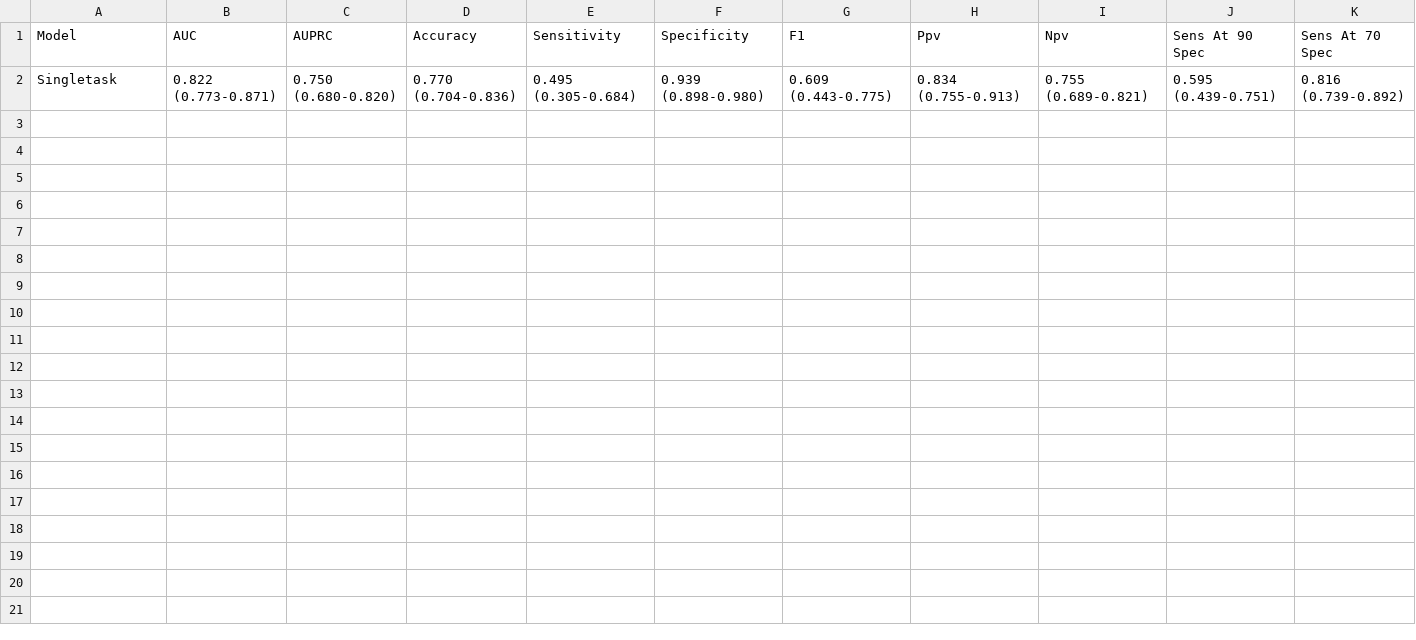
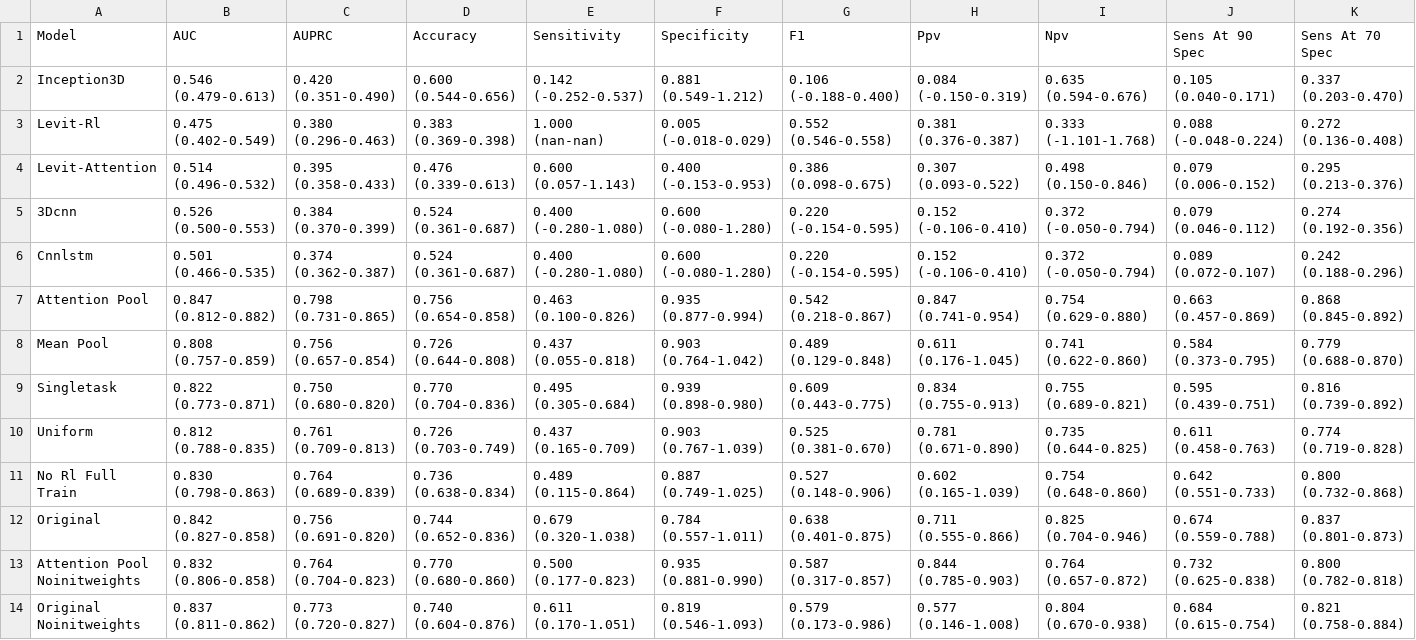
Before and after one commit to tbrokowski/ULTR-AI-Vid, a CSV file: visualization_outputs/metrics_comparison_test.csv, drawn as a sheet; the diff names each change by its address in the sheet, - before the commit and + after, or states it on an @@ line.

Commit message:
Added more visualizations

```diff
--- a/visualization_outputs/metrics_comparison_test.csv
+++ b/visualization_outputs/metrics_comparison_test.csv
+row 2: Inception3D | 0.546 (0.479-0.613) | 0.420 (0.351-0.490) | 0.600 (0.544-0.656) | 0.142 (-0.252-0.537) | 0.881 (0.549-1.212) | 0.106 (-0.188-0.400) | 0.084 (-0.150-0.319) | 0.635 (0.594-0.676) | 0.105 (0.040-0.171) | 0.337 (0.203-0.470)
+row 3: Levit-Rl | 0.475 (0.402-0.549) | 0.380 (0.296-0.463) | 0.383 (0.369-0.398) | 1.000 (nan-nan) | 0.005 (-0.018-0.029) | 0.552 (0.546-0.558) | 0.381 (0.376-0.387) | 0.333 (-1.101-1.768) | 0.088 (-0.048-0.224) | 0.272 (0.136-0.408)
+row 4: Levit-Attention | 0.514 (0.496-0.532) | 0.395 (0.358-0.433) | 0.476 (0.339-0.613) | 0.600 (0.057-1.143) | 0.400 (-0.153-0.953) | 0.386 (0.098-0.675) | 0.307 (0.093-0.522) | 0.498 (0.150-0.846) | 0.079 (0.006-0.152) | 0.295 (0.213-0.376)
+row 5: 3Dcnn | 0.526 (0.500-0.553) | 0.384 (0.370-0.399) | 0.524 (0.361-0.687) | 0.400 (-0.280-1.080) | 0.600 (-0.080-1.280) | 0.220 (-0.154-0.595) | 0.152 (-0.106-0.410) | 0.372 (-0.050-0.794) | 0.079 (0.046-0.112) | 0.274 (0.192-0.356)
+row 6: Cnnlstm | 0.501 (0.466-0.535) | 0.374 (0.362-0.387) | 0.524 (0.361-0.687) | 0.400 (-0.280-1.080) | 0.600 (-0.080-1.280) | 0.220 (-0.154-0.595) | 0.152 (-0.106-0.410) | 0.372 (-0.050-0.794) | 0.089 (0.072-0.107) | 0.242 (0.188-0.296)
+row 7: Attention Pool | 0.847 (0.812-0.882) | 0.798 (0.731-0.865) | 0.756 (0.654-0.858) | 0.463 (0.100-0.826) | 0.935 (0.877-0.994) | 0.542 (0.218-0.867) | 0.847 (0.741-0.954) | 0.754 (0.629-0.880) | 0.663 (0.457-0.869) | 0.868 (0.845-0.892)
+row 8: Mean Pool | 0.808 (0.757-0.859) | 0.756 (0.657-0.854) | 0.726 (0.644-0.808) | 0.437 (0.055-0.818) | 0.903 (0.764-1.042) | 0.489 (0.129-0.848) | 0.611 (0.176-1.045) | 0.741 (0.622-0.860) | 0.584 (0.373-0.795) | 0.779 (0.688-0.870)
+row 10: Uniform | 0.812 (0.788-0.835) | 0.761 (0.709-0.813) | 0.726 (0.703-0.749) | 0.437 (0.165-0.709) | 0.903 (0.767-1.039) | 0.525 (0.381-0.670) | 0.781 (0.671-0.890) | 0.735 (0.644-0.825) | 0.611 (0.458-0.763) | 0.774 (0.719-0.828)
+row 11: No Rl Full Train | 0.830 (0.798-0.863) | 0.764 (0.689-0.839) | 0.736 (0.638-0.834) | 0.489 (0.115-0.864) | 0.887 (0.749-1.025) | 0.527 (0.148-0.906) | 0.602 (0.165-1.039) | 0.754 (0.648-0.860) | 0.642 (0.551-0.733) | 0.800 (0.732-0.868)
+row 12: Original | 0.842 (0.827-0.858) | 0.756 (0.691-0.820) | 0.744 (0.652-0.836) | 0.679 (0.320-1.038) | 0.784 (0.557-1.011) | 0.638 (0.401-0.875) | 0.711 (0.555-0.866) | 0.825 (0.704-0.946) | 0.674 (0.559-0.788) | 0.837 (0.801-0.873)
+row 13: Attention Pool Noinitweights | 0.832 (0.806-0.858) | 0.764 (0.704-0.823) | 0.770 (0.680-0.860) | 0.500 (0.177-0.823) | 0.935 (0.881-0.990) | 0.587 (0.317-0.857) | 0.844 (0.785-0.903) | 0.764 (0.657-0.872) | 0.732 (0.625-0.838) | 0.800 (0.782-0.818)
+row 14: Original Noinitweights | 0.837 (0.811-0.862) | 0.773 (0.720-0.827) | 0.740 (0.604-0.876) | 0.611 (0.170-1.051) | 0.819 (0.546-1.093) | 0.579 (0.173-0.986) | 0.577 (0.146-1.008) | 0.804 (0.670-0.938) | 0.684 (0.615-0.754) | 0.821 (0.758-0.884)
```
Also changed, not shown: visualization_outputs/pathology_ensemble_summary_test.csv, visualization_outputs/statistical_significance_tests.csv, 29 other files.
